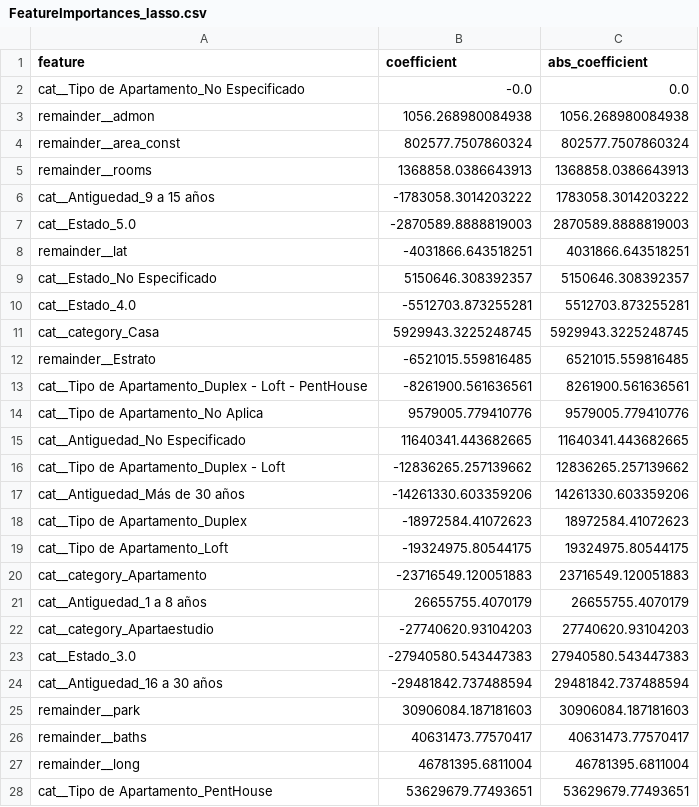
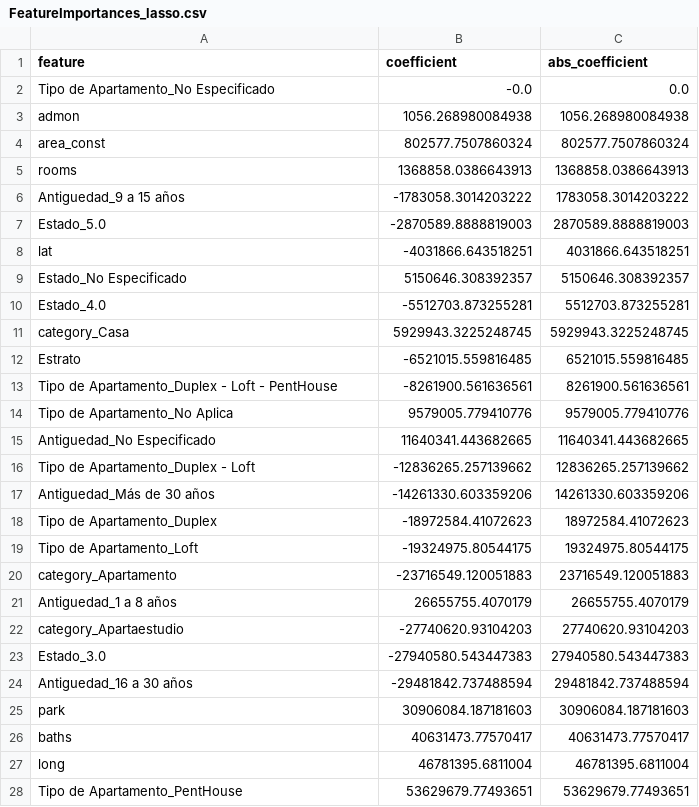
Before and after one commit to gbuvoli/HEBO, a CSV file: FeatureImportances_lasso.csv, drawn as a sheet; only a part is shown; the diff covers the shown part only.

Commit message:
Update FeatureImportances_lasso.csv

```diff
--- a/FeatureImportances_lasso.csv
+++ b/FeatureImportances_lasso.csv
@@ -1,28 +1,28 @@
 feature,coefficient,abs_coefficient
-cat__Tipo de Apartamento_No Especificado,-0.0,0.0
-remainder__admon,1056.268980084938,1056.268980084938
-remainder__area_const,802577.7507860324,802577.7507860324
-remainder__rooms,1368858.0386643913,1368858.0386643913
-cat__Antiguedad_9 a 15 años,-1783058.3014203222,1783058.3014203222
-cat__Estado_5.0,-2870589.8888819003,2870589.8888819003
-remainder__lat,-4031866.643518251,4031866.643518251
-cat__Estado_No Especificado,5150646.308392357,5150646.308392357
-cat__Estado_4.0,-5512703.873255281,5512703.873255281
-cat__category_Casa,5929943.3225248745,5929943.3225248745
-remainder__Estrato,-6521015.559816485,6521015.559816485
-cat__Tipo de Apartamento_Duplex - Loft - PentHouse,-8261900.561636561,8261900.561636561
-cat__Tipo de Apartamento_No Aplica,9579005.779410776,9579005.779410776
-cat__Antiguedad_No Especificado,11640341.443682665,11640341.443682665
-cat__Tipo de Apartamento_Duplex - Loft,-12836265.257139662,12836265.257139662
-cat__Antiguedad_Más de 30 años,-14261330.603359206,14261330.603359206
-cat__Tipo de Apartamento_Duplex,-18972584.41072623,18972584.41072623
-cat__Tipo de Apartamento_Loft,-19324975.80544175,19324975.80544175
-cat__category_Apartamento,-23716549.120051883,23716549.120051883
-cat__Antiguedad_1 a 8 años,26655755.4070179,26655755.4070179
-cat__category_Apartaestudio,-27740620.93104203,27740620.93104203
-cat__Estado_3.0,-27940580.543447383,27940580.543447383
-cat__Antiguedad_16 a 30 años,-29481842.737488594,29481842.737488594
-remainder__park,30906084.187181603,30906084.187181603
-remainder__baths,40631473.77570417,40631473.77570417
-remainder__long,46781395.6811004,46781395.6811004
-cat__Tipo de Apartamento_PentHouse,53629679.77493651,53629679.77493651
+Tipo de Apartamento_No Especificado,-0.0,0.0
+admon,1056.268980084938,1056.268980084938
+area_const,802577.7507860324,802577.7507860324
+rooms,1368858.0386643913,1368858.0386643913
+Antiguedad_9 a 15 años,-1783058.3014203222,1783058.3014203222
+Estado_5.0,-2870589.8888819003,2870589.8888819003
+lat,-4031866.643518251,4031866.643518251
+Estado_No Especificado,5150646.308392357,5150646.308392357
+Estado_4.0,-5512703.873255281,5512703.873255281
+category_Casa,5929943.3225248745,5929943.3225248745
+Estrato,-6521015.559816485,6521015.559816485
+Tipo de Apartamento_Duplex - Loft - PentHouse,-8261900.561636561,8261900.561636561
+Tipo de Apartamento_No Aplica,9579005.779410776,9579005.779410776
+Antiguedad_No Especificado,11640341.443682665,11640341.443682665
+Tipo de Apartamento_Duplex - Loft,-12836265.257139662,12836265.257139662
+Antiguedad_Más de 30 años,-14261330.603359206,14261330.603359206
+Tipo de Apartamento_Duplex,-18972584.41072623,18972584.41072623
+Tipo de Apartamento_Loft,-19324975.80544175,19324975.80544175
+category_Apartamento,-23716549.120051883,23716549.120051883
+Antiguedad_1 a 8 años,26655755.4070179,26655755.4070179
+category_Apartaestudio,-27740620.93104203,27740620.93104203
+Estado_3.0,-27940580.543447383,27940580.543447383
+Antiguedad_16 a 30 años,-29481842.737488594,29481842.737488594
+park,30906084.187181603,30906084.187181603
+baths,40631473.77570417,40631473.77570417
+long,46781395.6811004,46781395.6811004
+Tipo de Apartamento_PentHouse,53629679.77493651,53629679.77493651
```
Also changed, not shown: 3 edited cells elsewhere in this file.
